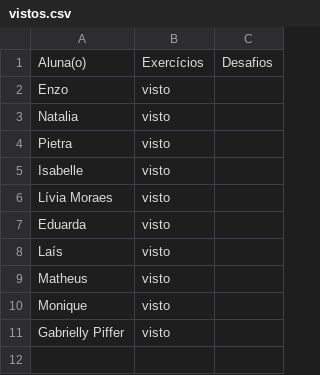
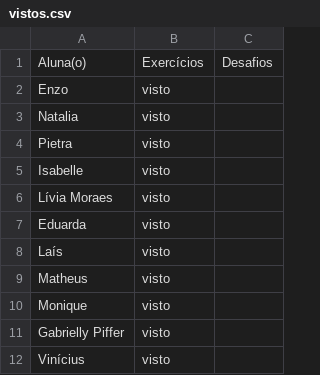
Before and after one commit to wellifabio/senai2026, a CSV file: ds/turmas/2DES_B/4º Semestre/01-iot/aula05/vistos.csv, drawn as a sheet; the diff names each change by its address in the sheet, - before the commit and + after, or states it on an @@ line.

Commit message:
visto

```diff
--- a/ds/turmas/2DES_B/4º Semestre/01-iot/aula05/vistos.csv
+++ b/ds/turmas/2DES_B/4º Semestre/01-iot/aula05/vistos.csv
+row 12: Vinícius | visto
```
